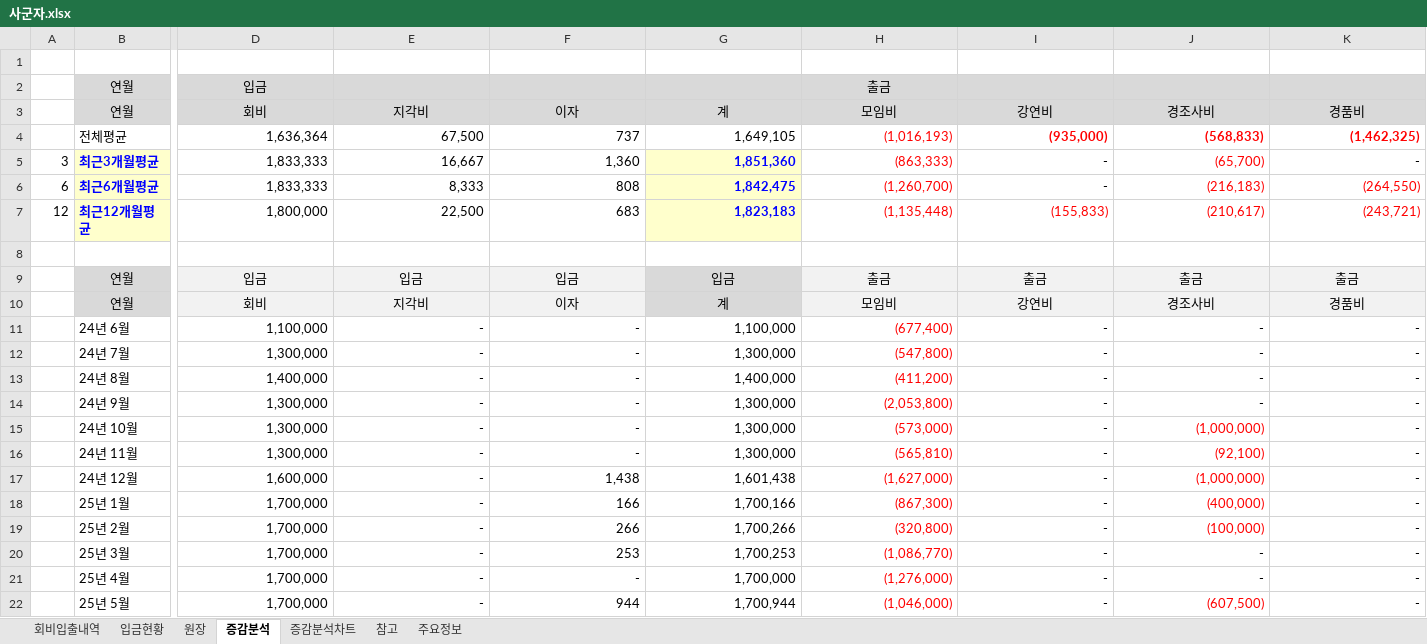
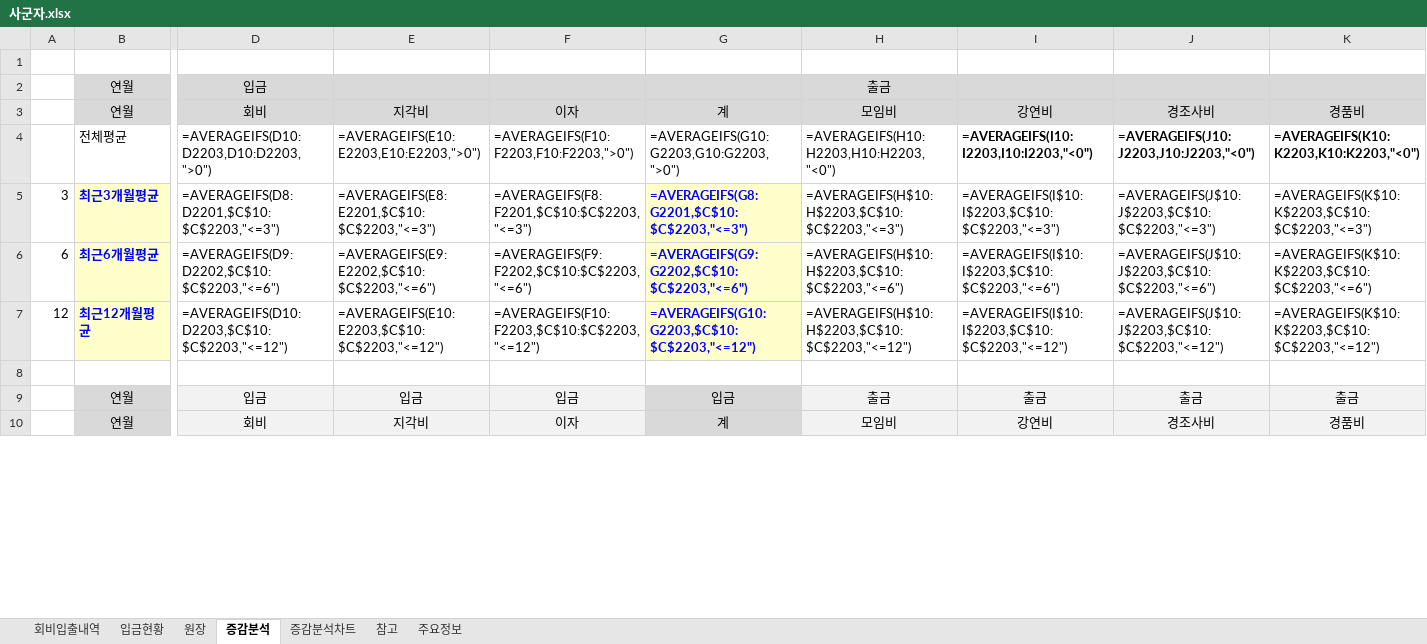
Before and after one commit to jiok11889-spec/sagunja_Finance, an Excel workbook: data/사군자.xlsx, sheet 증감분석, drawn as a sheet; only a part is shown, gaps mark what is left out; values as stored, in another font and other column widths than the file's, no borders; formulas without a stored value are shown as written; removed rows and columns are numbered as before the commit, all else as after; rows hold the shown columns only; the diff covers the shown part only; the diff names each change by its address in the sheet, - before the commit and + after, or states it on an @@ line.

```diff
--- a/data/사군자.xlsx (sheet 증감분석)
+++ b/data/사군자.xlsx (sheet 증감분석)
-row 4:  | 전체평균 | 1,636,364 | 67,500 | 737 | 1,649,105 | (1,016,193) | (935,000) | (568,833) | (1,462,325)
-row 5: 3 | 최근3개월평균 | 1,833,333 | 16,667 | 1,360 | 1,851,360 | (863,333) | - | (65,700) | -
-row 6: 6 | 최근6개월평균 | 1,833,333 | 8,333 | 808 | 1,842,475 | (1,260,700) | - | (216,183) | (264,550)
-row 7: 12 | 최근12개월평균 | 1,800,000 | 22,500 | 683 | 1,823,183 | (1,135,448) | (155,833) | (210,617) | (243,721)
+row 4:  | 전체평균 | =AVERAGEIFS(D10:D2203,D10:D2203,">0") | =AVERAGEIFS(E10:E2203,E10:E2203,">0") | =AVERAGEIFS(F10:F2203,F10:F2203,">0") | =AVERAGEIFS(G10:G2203,G10:G2203,">0") | =AVERAGEIFS(H10:H2203,H10:H2203,"<0") | =AVERAGEIFS(I10:I2203,I10:I2203,"<0") | =AVERAGEIFS(J10:J2203,J10:J2203,"<0") | =AVERAGEIFS(K10:K2203,K10:K2203,"<0")
+row 5: 3 | 최근3개월평균 | =AVERAGEIFS(D8:D2201,$C$10:$C$2203,"<=3") | =AVERAGEIFS(E8:E2201,$C$10:$C$2203,"<=3") | =AVERAGEIFS(F8:F2201,$C$10:$C$2203,"<=3") | =AVERAGEIFS(G8:G2201,$C$10:$C$2203,"<=3") | =AVERAGEIFS(H$10:H$2203,$C$10:$C$2203,"<=3") | =AVERAGEIFS(I$10:I$2203,$C$10:$C$2203,"<=3") | =AVERAGEIFS(J$10:J$2203,$C$10:$C$2203,"<=3") | =AVERAGEIFS(K$10:K$2203,$C$10:$C$2203,"<=3")
+row 6: 6 | 최근6개월평균 | =AVERAGEIFS(D9:D2202,$C$10:$C$2203,"<=6") | =AVERAGEIFS(E9:E2202,$C$10:$C$2203,"<=6") | =AVERAGEIFS(F9:F2202,$C$10:$C$2203,"<=6") | =AVERAGEIFS(G9:G2202,$C$10:$C$2203,"<=6") | =AVERAGEIFS(H$10:H$2203,$C$10:$C$2203,"<=6") | =AVERAGEIFS(I$10:I$2203,$C$10:$C$2203,"<=6") | =AVERAGEIFS(J$10:J$2203,$C$10:$C$2203,"<=6") | =AVERAGEIFS(K$10:K$2203,$C$10:$C$2203,"<=6")
+row 7: 12 | 최근12개월평균 | =AVERAGEIFS(D10:D2203,$C$10:$C$2203,"<=12") | =AVERAGEIFS(E10:E2203,$C$10:$C$2203,"<=12") | =AVERAGEIFS(F10:F2203,$C$10:$C$2203,"<=12") | =AVERAGEIFS(G10:G2203,$C$10:$C$2203,"<=12") | =AVERAGEIFS(H$10:H$2203,$C$10:$C$2203,"<=12") | =AVERAGEIFS(I$10:I$2203,$C$10:$C$2203,"<=12") | =AVERAGEIFS(J$10:J$2203,$C$10:$C$2203,"<=12") | =AVERAGEIFS(K$10:K$2203,$C$10:$C$2203,"<=12")
-row 11:  | 24년 6월 | 1,100,000 | - | - | 1,100,000 | (677,400) | - | - | -
-row 12:  | 24년 7월 | 1,300,000 | - | - | 1,300,000 | (547,800) | - | - | -
-row 13:  | 24년 8월 | 1,400,000 | - | - | 1,400,000 | (411,200) | - | - | -
-row 14:  | 24년 9월 | 1,300,000 | - | - | 1,300,000 | (2,053,800) | - | - | -
-row 15:  | 24년 10월 | 1,300,000 | - | - | 1,300,000 | (573,000) | - | (1,000,000) | -
-row 16:  | 24년 11월 | 1,300,000 | - | - | 1,300,000 | (565,810) | - | (92,100) | -
-row 17:  | 24년 12월 | 1,600,000 | - | 1,438 | 1,601,438 | (1,627,000) | - | (1,000,000) | -
-row 18:  | 25년 1월 | 1,700,000 | - | 166 | 1,700,166 | (867,300) | - | (400,000) | -
-row 19:  | 25년 2월 | 1,700,000 | - | 266 | 1,700,266 | (320,800) | - | (100,000) | -
-row 20:  | 25년 3월 | 1,700,000 | - | 253 | 1,700,253 | (1,086,770) | - | - | -
-row 21:  | 25년 4월 | 1,700,000 | - | - | 1,700,000 | (1,276,000) | - | - | -
-row 22:  | 25년 5월 | 1,700,000 | - | 944 | 1,700,944 | (1,046,000) | - | (607,500) | -
```
Also changed, not shown: 26 added rows and 10 removed rows elsewhere in this sheet, sheet 원장, sheet 회비입출내역, sheet 참고, sheet 입금현황, sheet 주요정보, charts or pictures, 1 other file.
